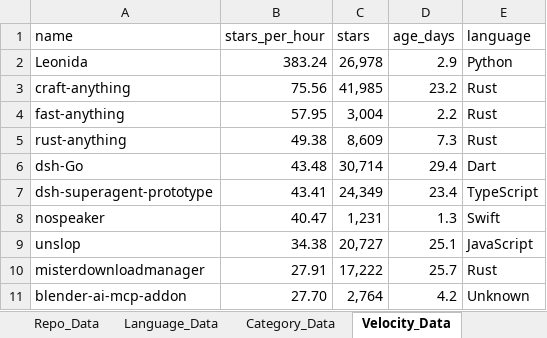
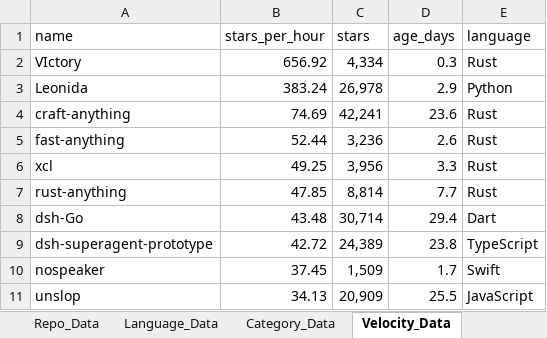
Before and after one commit to DishantBhere/GitHub-ETL-Engine-V2, an Excel workbook: GitHub_Trending_Dashboard.xlsx, sheet Velocity_Data, drawn as a sheet; values as stored, in another font and other column widths than the file's, no borders; table styles not drawn; removed rows and columns are numbered as before the commit, all else as after; the diff names each change by its address in the sheet, - before the commit and + after, or states it on an @@ line.

```diff
--- a/GitHub_Trending_Dashboard.xlsx (sheet Velocity_Data)
+++ b/GitHub_Trending_Dashboard.xlsx (sheet Velocity_Data)
+row 2: VIctory | 656.92 | 4,334 | 0.3 | Rust
-B4 (stars_per_hour): 75.56
+B4 (stars_per_hour): 74.69
-C4 (stars): 41,985
+C4 (stars): 42,241
-D4 (age_days): 23.2
+D4 (age_days): 23.6
-B5 (stars_per_hour): 57.95
+B5 (stars_per_hour): 52.44
-C5 (stars): 3,004
+C5 (stars): 3,236
-D5 (age_days): 2.2
+D5 (age_days): 2.6
+row 6: xcl | 49.25 | 3,956 | 3.3 | Rust
-B7 (stars_per_hour): 49.38
+B7 (stars_per_hour): 47.85
-C7 (stars): 8,609
+C7 (stars): 8,814
-D7 (age_days): 7.3
+D7 (age_days): 7.7
-B9 (stars_per_hour): 43.41
+B9 (stars_per_hour): 42.72
-C9 (stars): 24,349
+C9 (stars): 24,389
-D9 (age_days): 23.4
+D9 (age_days): 23.8
-B10 (stars_per_hour): 40.47
+B10 (stars_per_hour): 37.45
-C10 (stars): 1,231
+C10 (stars): 1,509
-D10 (age_days): 1.3
+D10 (age_days): 1.7
-B11 (stars_per_hour): 34.38
+B11 (stars_per_hour): 34.13
-C11 (stars): 20,727
+C11 (stars): 20,909
-D11 (age_days): 25.1
+D11 (age_days): 25.5
-row 10: misterdownloadmanager | 27.91 | 17,222 | 25.7 | Rust
-row 11: blender-ai-mcp-addon | 27.70 | 2,764 | 4.2 | Unknown
```
Also changed, not shown: sheet Repo_Data, sheet Language_Data, sheet Topic_Data, sheet Activity_Data, sheet Category_Data, sheet Config, 7 other files.
